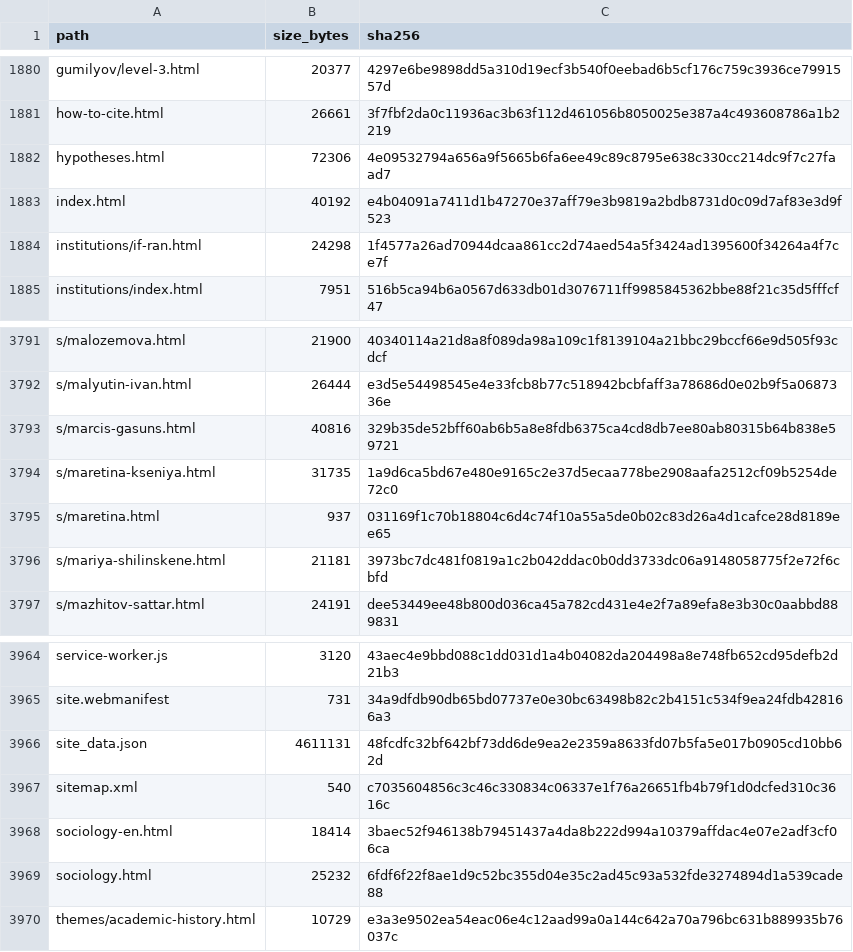
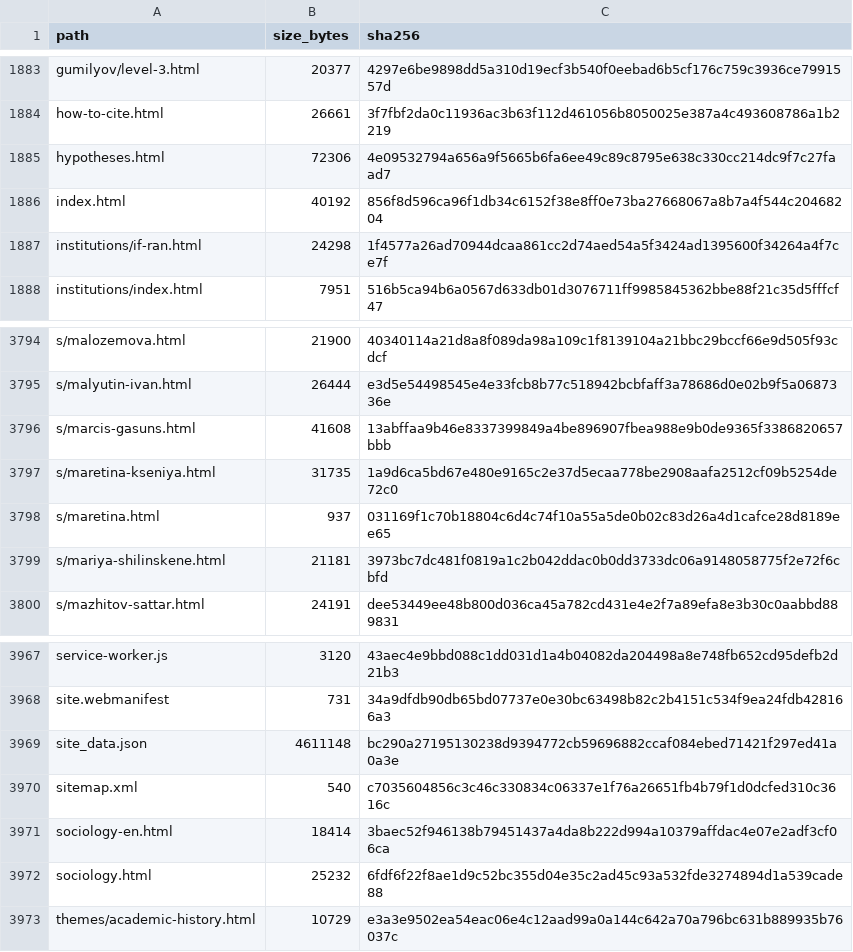
Before and after one commit to gasyoun/IndologyScholars, a CSV file: analytics_output/publication_file_manifest.csv, drawn as a sheet; only a part is shown, gaps mark what is left out; the diff covers the shown part only.

```diff
--- a/analytics_output/publication_file_manifest.csv
+++ b/analytics_output/publication_file_manifest.csv
@@ -1882,3 +1885,3 @@ how-to-cite.html,26661,3f7fbf2da0c11936ac3b63f112d461056b8050025e387a4c493608786
 hypotheses.html,72306,4e09532794a656a9f5665b6fa6ee49c89c8795e638c330cc214dc9f7c27faad7
-index.html,40192,e4b04091a7411d1b47270e37aff79e3b9819a2bdb8731d0c09d7af83e3d9f523
+index.html,40192,856f8d596ca96f1db34c6152f38e8ff0e73ba27668067a8b7a4f544c20468204
 institutions/if-ran.html,24298,1f4577a26ad70944dcaa861cc2d74aed54a5f3424ad1395600f34264a4f7ce7f
@@ -3792,3 +3795,3 @@ s/malozemova.html,21900,40340114a21d8a8f089da98a109c1f8139104a21bbc29bccf66e9d50
 s/malyutin-ivan.html,26444,e3d5e54498545e4e33fcb8b77c518942bcbfaff3a78686d0e02b9f5a0687336e
-s/marcis-gasuns.html,40816,329b35de52bff60ab6b5a8e8fdb6375ca4cd8db7ee80ab80315b64b838e59721
+s/marcis-gasuns.html,41608,13abffaa9b46e8337399849a4be896907fbea988e9b0de9365f3386820657bbb
 s/maretina-kseniya.html,31735,1a9d6ca5bd67e480e9165c2e37d5ecaa778be2908aafa2512cf09b5254de72c0
@@ -3965,3 +3968,3 @@ service-worker.js,3120,43aec4e9bbd088c1dd031d1a4b04082da204498a8e748fb652cd95def
 site.webmanifest,731,34a9dfdb90db65bd07737e0e30bc63498b82c2b4151c534f9ea24fdb428166a3
-site_data.json,4611131,48fcdfc32bf642bf73dd6de9ea2e2359a8633fd07b5fa5e017b0905cd10bb62d
+site_data.json,4611148,bc290a27195130238d9394772cb59696882ccaf084ebed71421f297ed41a0a3e
 sitemap.xml,540,c7035604856c3c46c330834c06337e1f76a26651fb4b79f1d0dcfed310c3616c
```
Also changed, not shown: 3 added rows and 11 edited cells elsewhere in this file, 12 other files.
